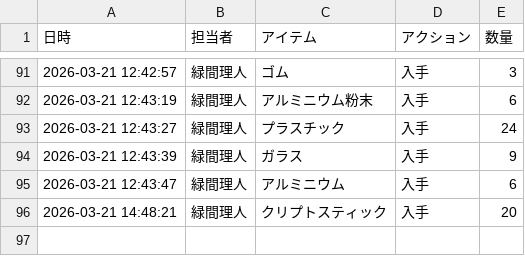
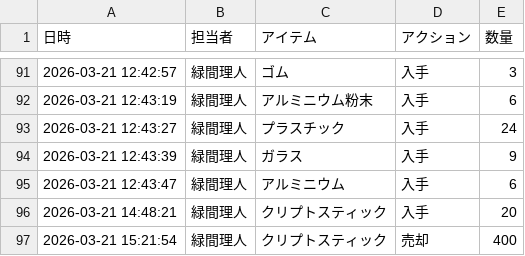
Before and after one commit to Lichtmido/midorima_material_inventory_management, a CSV file: inventory_log.csv, drawn as a sheet; only a part is shown, gaps mark what is left out; the diff names each change by its address in the sheet, - before the commit and + after, or states it on an @@ line.

Commit message:
Inventory Update: 2026-03-21 15:21:54

```diff
--- a/inventory_log.csv
+++ b/inventory_log.csv
+row 97: 2026-03-21 15:21:54 | 緑間理人 | クリプトスティック | 売却 | 400
```
